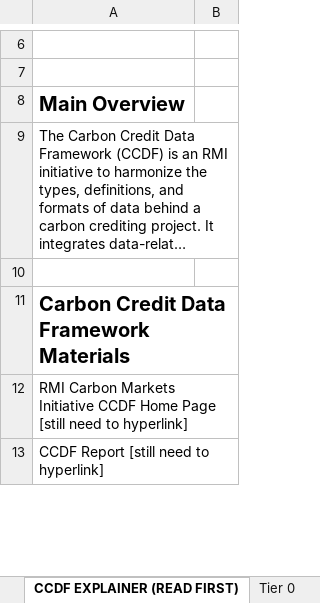
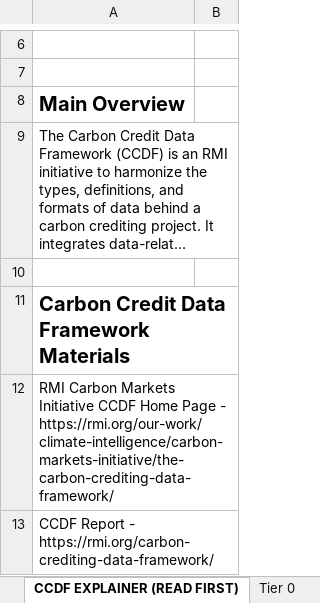
Before and after one commit to RMI/ccdf, an Excel workbook: releases/2025-07-17/ccdf.xlsx, sheet CCDF EXPLAINER (READ FIRST), drawn as a sheet; only a part is shown, gaps mark what is left out; long unchanged cells end in …; values as stored, in another font and other column widths than the file's, no borders; the diff covers the shown part only; the diff names each change by its address in the sheet, - before the commit and + after, or states it on an @@ line.

```diff
--- a/releases/2025-07-17/ccdf.xlsx (sheet CCDF EXPLAINER (READ FIRST))
+++ b/releases/2025-07-17/ccdf.xlsx (sheet CCDF EXPLAINER (READ FIRST))
-A12: …Home Page [still need to hyperlink]
+A12: …Home Page - https://rmi.org/our-work/climate-intelligence/carbon-markets-initiative/the-carbon-crediting-data-framework/
-A13: CCDF Report [still need to hyperlink]
+A13: CCDF Report - https://rmi.org/carbon-crediting-data-framework/
```
Also changed, not shown: 5 edited cells elsewhere in this sheet, sheet Tier 3, sheet Tier 1, sheet Tier 0, sheet Tier 2, releases/latest/ccdf.xlsx, 2 other files.
